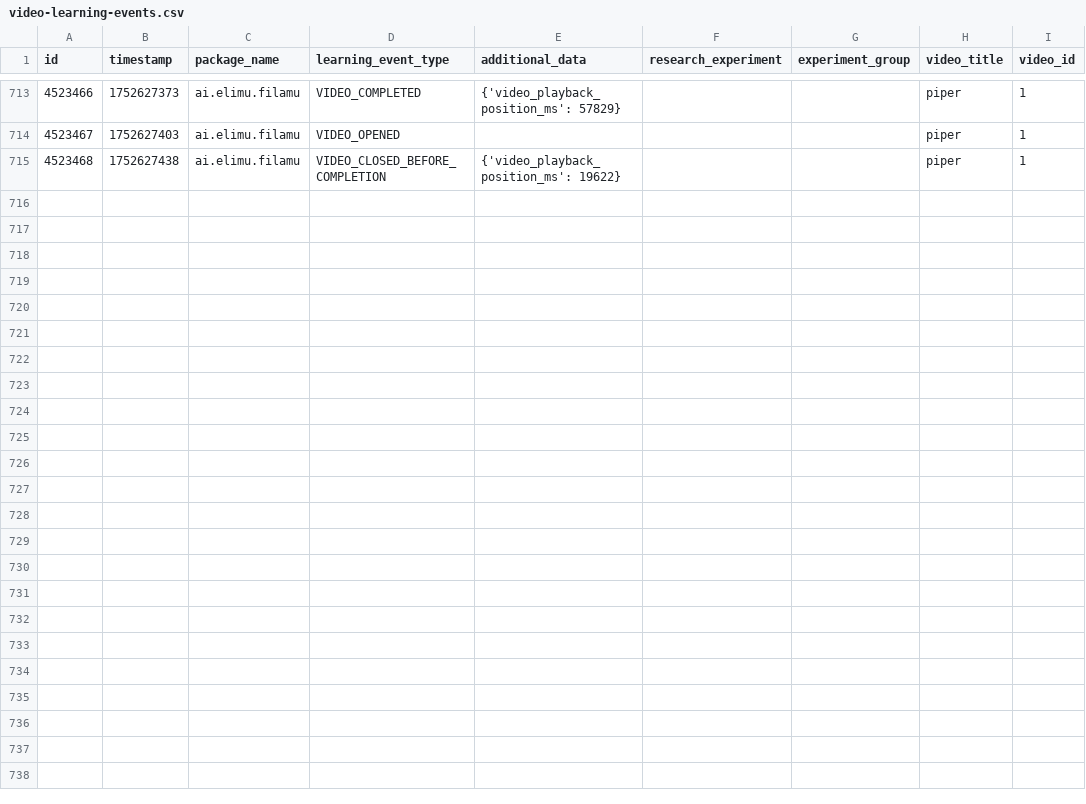
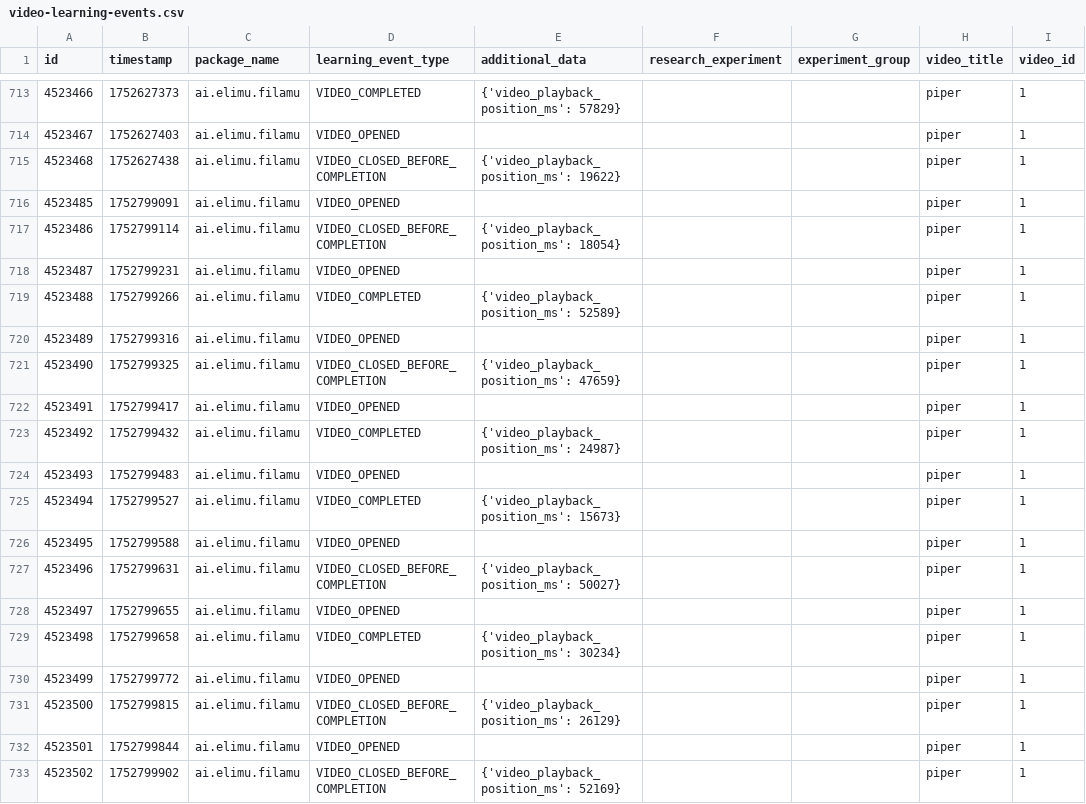
Before and after one commit to elimu-ai/ml-datasets, a CSV file: lang-TGL/student-id-11/video-learning-events.csv, drawn as a sheet; only a part is shown, gaps mark what is left out; the diff names each change by its address in the sheet, - before the commit and + after, or states it on an @@ line.

```diff
--- a/lang-TGL/student-id-11/video-learning-events.csv
+++ b/lang-TGL/student-id-11/video-learning-events.csv
+row 716: 4523485 | 1752799091 | ai.elimu.filamu | VIDEO_OPENED |  |  |  | piper | 1
+row 717: 4523486 | 1752799114 | ai.elimu.filamu | VIDEO_CLOSED_BEFORE_COMPLETION | {'video_playback_position_ms': 18054} |  |  | piper | 1
+row 718: 4523487 | 1752799231 | ai.elimu.filamu | VIDEO_OPENED |  |  |  | piper | 1
+row 719: 4523488 | 1752799266 | ai.elimu.filamu | VIDEO_COMPLETED | {'video_playback_position_ms': 52589} |  |  | piper | 1
+row 720: 4523489 | 1752799316 | ai.elimu.filamu | VIDEO_OPENED |  |  |  | piper | 1
+row 721: 4523490 | 1752799325 | ai.elimu.filamu | VIDEO_CLOSED_BEFORE_COMPLETION | {'video_playback_position_ms': 47659} |  |  | piper | 1
+row 722: 4523491 | 1752799417 | ai.elimu.filamu | VIDEO_OPENED |  |  |  | piper | 1
+row 723: 4523492 | 1752799432 | ai.elimu.filamu | VIDEO_COMPLETED | {'video_playback_position_ms': 24987} |  |  | piper | 1
+row 724: 4523493 | 1752799483 | ai.elimu.filamu | VIDEO_OPENED |  |  |  | piper | 1
+row 725: 4523494 | 1752799527 | ai.elimu.filamu | VIDEO_COMPLETED | {'video_playback_position_ms': 15673} |  |  | piper | 1
+row 726: 4523495 | 1752799588 | ai.elimu.filamu | VIDEO_OPENED |  |  |  | piper | 1
+row 727: 4523496 | 1752799631 | ai.elimu.filamu | VIDEO_CLOSED_BEFORE_COMPLETION | {'video_playback_position_ms': 50027} |  |  | piper | 1
+row 728: 4523497 | 1752799655 | ai.elimu.filamu | VIDEO_OPENED |  |  |  | piper | 1
+row 729: 4523498 | 1752799658 | ai.elimu.filamu | VIDEO_COMPLETED | {'video_playback_position_ms': 30234} |  |  | piper | 1
+row 730: 4523499 | 1752799772 | ai.elimu.filamu | VIDEO_OPENED |  |  |  | piper | 1
+row 731: 4523500 | 1752799815 | ai.elimu.filamu | VIDEO_CLOSED_BEFORE_COMPLETION | {'video_playback_position_ms': 26129} |  |  | piper | 1
+row 732: 4523501 | 1752799844 | ai.elimu.filamu | VIDEO_OPENED |  |  |  | piper | 1
+row 733: 4523502 | 1752799902 | ai.elimu.filamu | VIDEO_CLOSED_BEFORE_COMPLETION | {'video_playback_position_ms': 52169} |  |  | piper | 1
```
Also changed, not shown: lang-ENG/student-id-6/video-learning-events.csv, lang-HIN/student-id-6/video-learning-events.csv, 14 other files.
